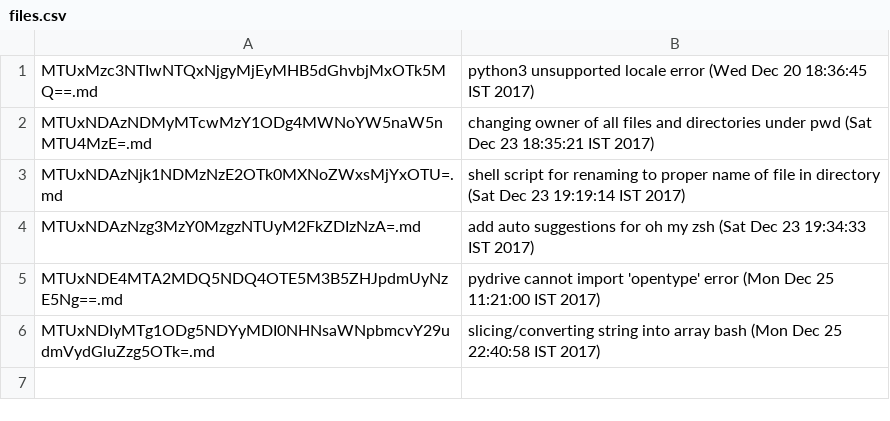
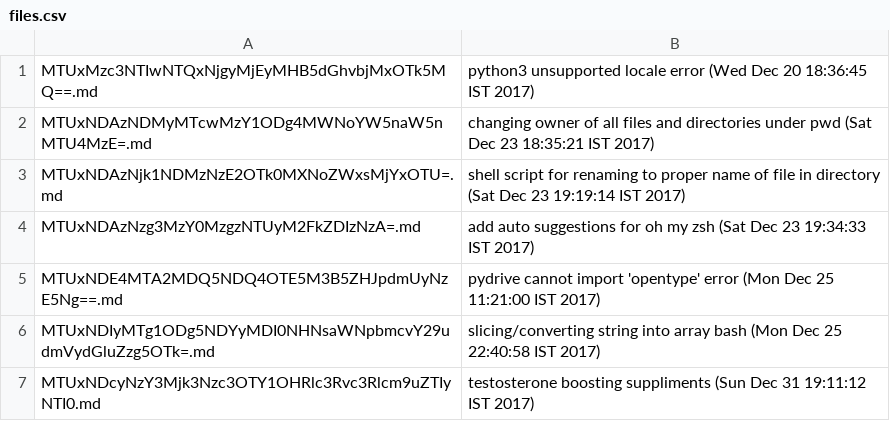
Before and after one commit to junaid1460/logs, a CSV file: files/files.csv, drawn as a sheet; the diff names each change by its address in the sheet, - before the commit and + after, or states it on an @@ line.

Commit message:
testosterone boosting suppliments (Sun Dec 31 19:11:13 IST 2017)

```diff
--- a/files/files.csv
+++ b/files/files.csv
+row 7: MTUxNDcyNzY3Mjk3Nzc3OTY1OHRlc3Rvc3Rlcm9uZTIyNTI0.md | testosterone boosting suppliments (Sun Dec 31 19:11:12 IST 2017)
```
Also changed, not shown: 2 other files.
